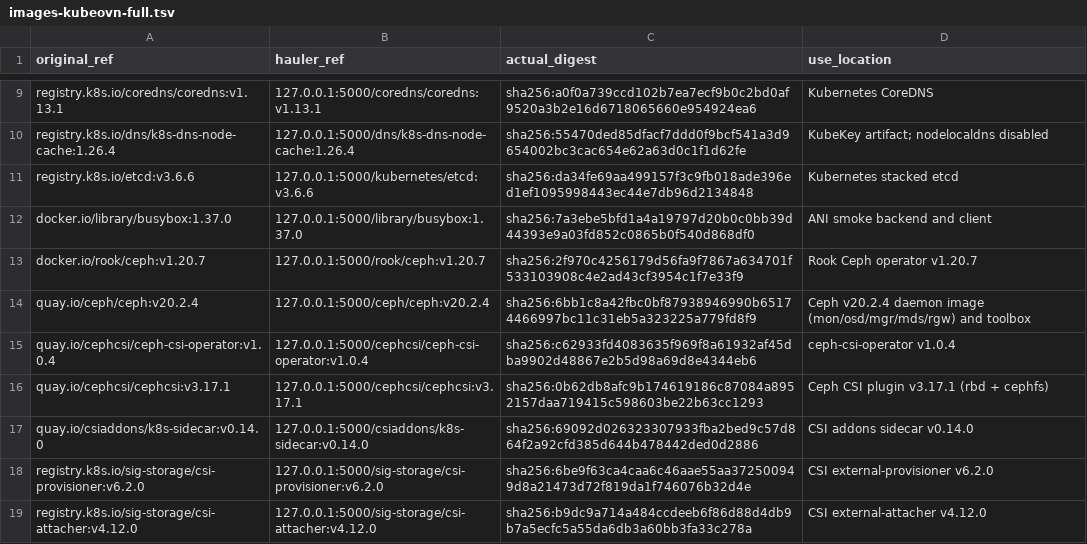
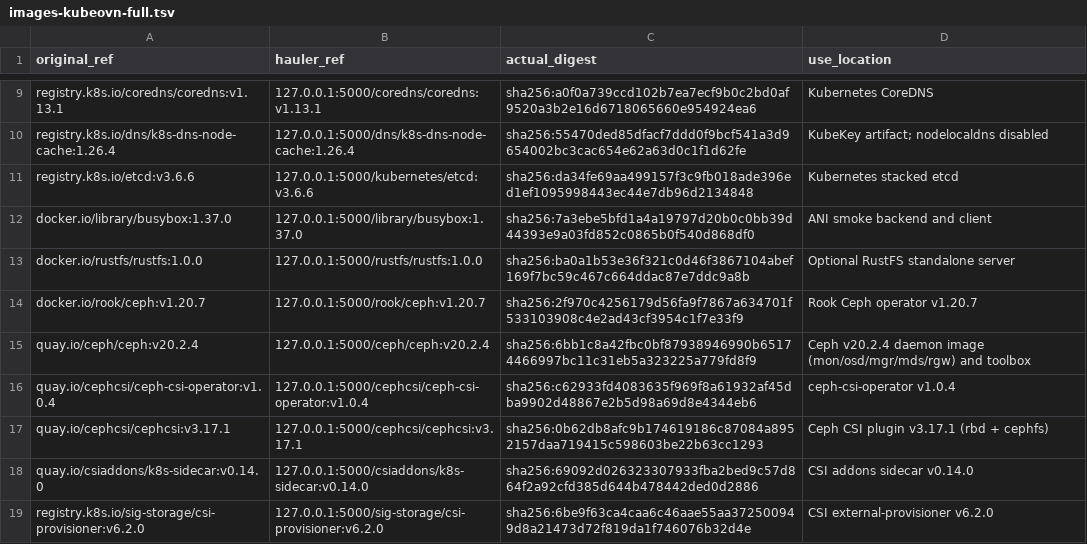
Before and after one commit to zhangzhe-ctrl/ani-installer, a TSV file: kubekey/ani/images-kubeovn-full.tsv, drawn as a sheet; only a part is shown, gaps mark what is left out; the shorter side is filled out with more unchanged rows.

Commit message:
feat(ani): pin RustFS server, Chart and management client materials

```diff
--- a/kubekey/ani/images-kubeovn-full.tsv
+++ b/kubekey/ani/images-kubeovn-full.tsv
@@ -12,2 +12,3 @@ registry.k8s.io/etcd:v3.6.6	127.0.0.1:5000/kubernetes/etcd:v3.6.6	sha256:da34fe6
 docker.io/library/busybox:1.37.0	127.0.0.1:5000/library/busybox:1.37.0	sha256:7a3ebe5bfd1a4a19797d20b0c0bb39d44393e9a03fd852c0865b0f540d868df0	ANI smoke backend and client
+docker.io/rustfs/rustfs:1.0.0	127.0.0.1:5000/rustfs/rustfs:1.0.0	sha256:ba0a1b53e36f321c0d46f3867104abef169f7bc59c467c664ddac87e7ddc9a8b	Optional RustFS standalone server
 docker.io/rook/ceph:v1.20.7	127.0.0.1:5000/rook/ceph:v1.20.7	sha256:2f970c4256179d56fa9f7867a634701f533103908c4e2ad43cf3954c1f7e33f9	Rook Ceph operator v1.20.7
```
Also changed, not shown: kubekey/ani/images.tsv, 7 other files.
